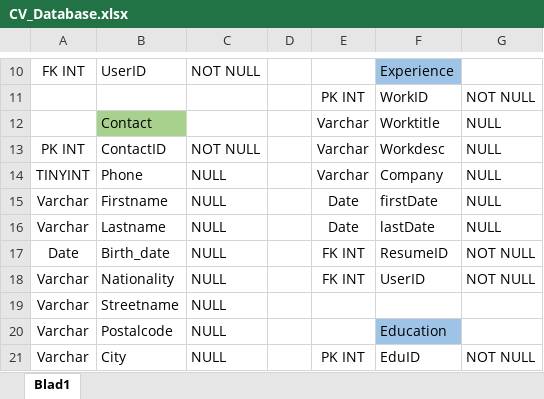
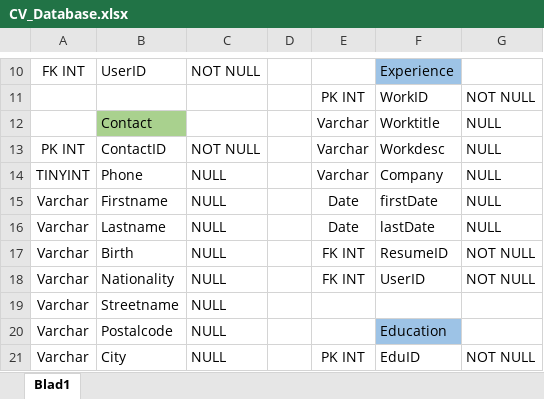
Before and after one commit to Allen16081992/CVTemplater, an Excel workbook: Documentatie/CV_Database.xlsx, sheet Blad1, drawn as a sheet; only a part is shown, gaps mark what is left out; values as stored, in another font and other column widths than the file's, no borders; the diff names each change by its address in the sheet, - before the commit and + after, or states it on an @@ line.

```diff
--- a/Documentatie/CV_Database.xlsx (sheet Blad1)
+++ b/Documentatie/CV_Database.xlsx (sheet Blad1)
-A17: Date
+A17: Varchar
-B17: Birth_date
+B17: Birth
```
Also changed, not shown: Documentatie/CV_BurndownChart.xlsx, 8 other files.
